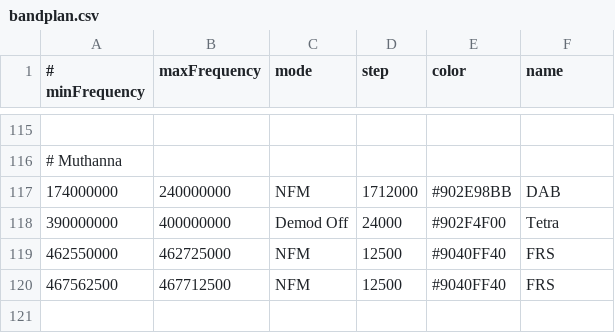
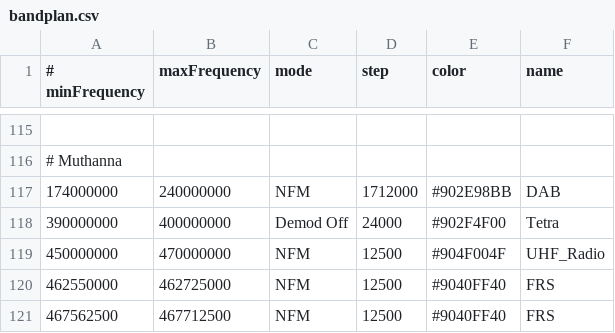
Before and after one commit to mkhuthir/repo_GNU_Radio, a CSV file: gqrx/bandplan.csv, drawn as a sheet; only a part is shown, gaps mark what is left out; the diff names each change by its address in the sheet, - before the commit and + after, or states it on an @@ line.

```diff
--- a/gqrx/bandplan.csv
+++ b/gqrx/bandplan.csv
+row 119: 450000000 | 470000000 | NFM | 12500 | #904F004F | UHF_Radio
```
